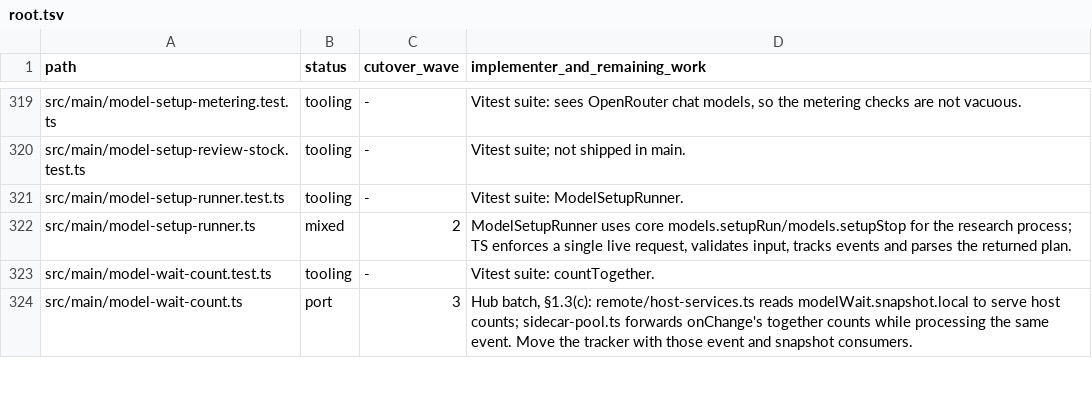
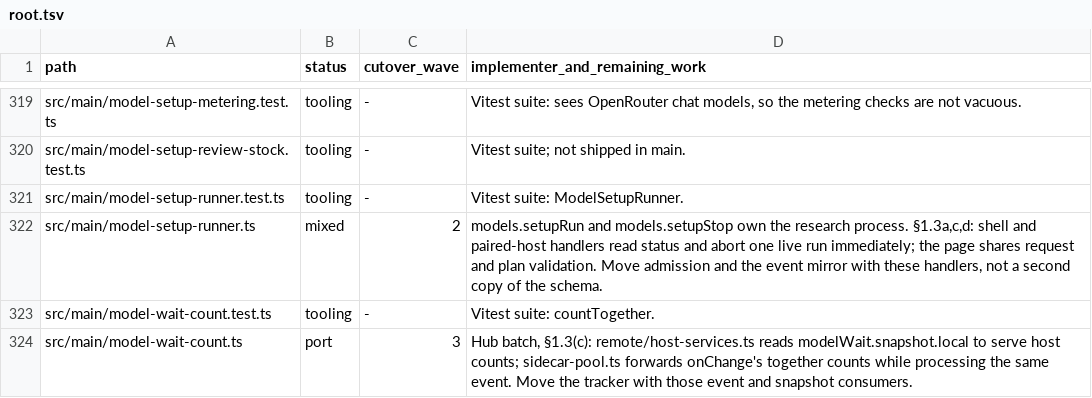
Before and after one commit to seuput-inc/ompdesk, a TSV file: docs/rust-inventory/root.tsv, drawn as a sheet; only a part is shown, gaps mark what is left out; the diff covers the shown part only.

```diff
--- a/docs/rust-inventory/root.tsv
+++ b/docs/rust-inventory/root.tsv
@@ -321,3 +321,3 @@ src/main/model-setup-review-stock.test.ts	tooling	-	Vitest suite; not shipped in
 src/main/model-setup-runner.test.ts	tooling	-	Vitest suite: ModelSetupRunner.
-src/main/model-setup-runner.ts	mixed	2	ModelSetupRunner uses core models.setupRun/models.setupStop for the research process; TS enforces a single live request, validates input, tracks events and parses the returned plan.
+src/main/model-setup-runner.ts	mixed	2	models.setupRun and models.setupStop own the research process. §1.3a,c,d: shell and paired-host handlers read status and abort one live run immediately; the page shares request and plan validation. Move admission and the event mirror with these handlers, not a second copy of the schema.
 src/main/model-wait-count.test.ts	tooling	-	Vitest suite: countTogether.
```
Also changed, not shown: 9 edited cells elsewhere in this file, docs/rust-inventory/helpers.tsv, docs/rust-inventory/host-imports.tsv, 2 other files.
